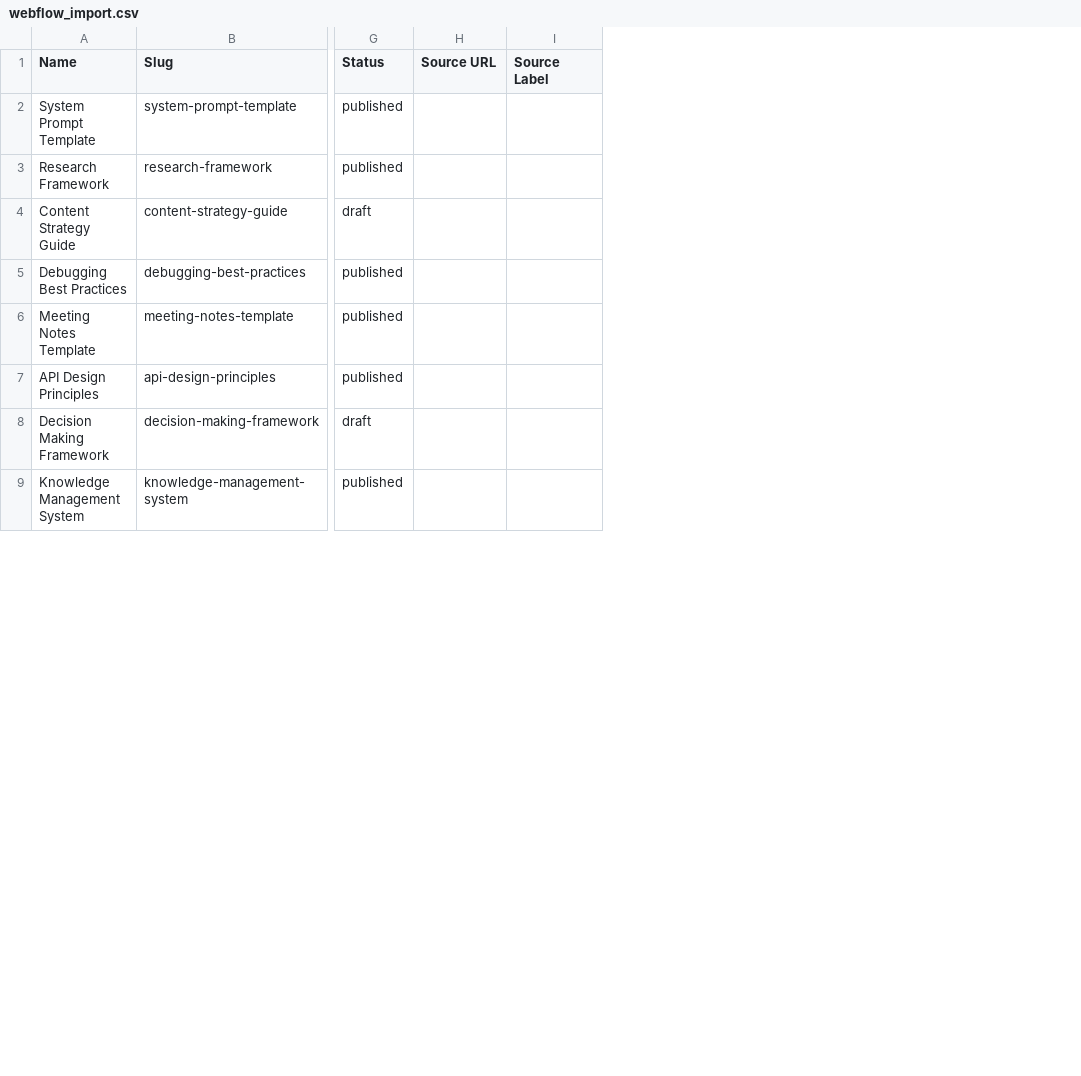
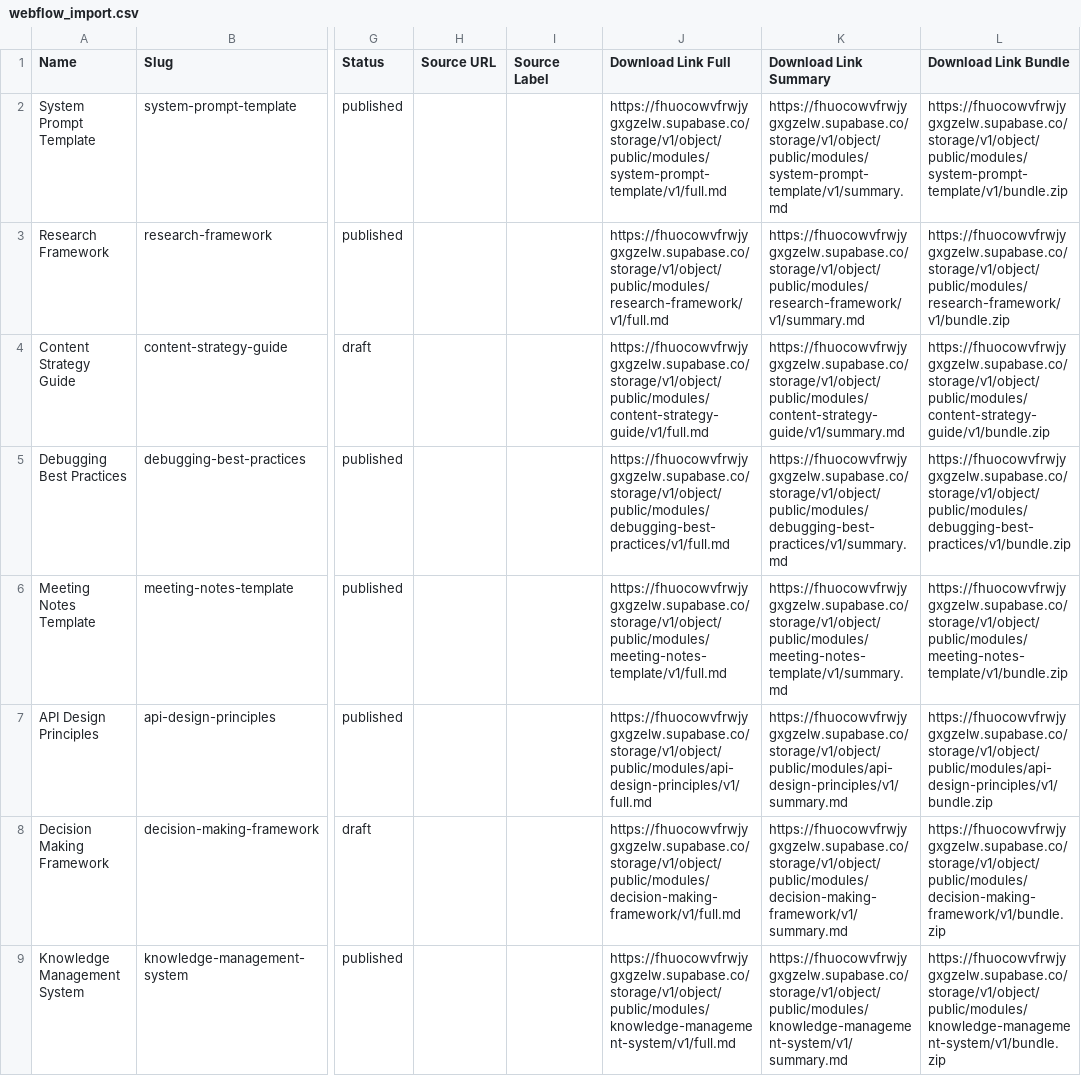
Before and after one commit to automara/CurrentPrompt, a CSV file: data/webflow_import.csv, drawn as a sheet; only a part is shown, gaps mark what is left out; the diff names each change by its address in the sheet, - before the commit and + after, or states it on an @@ line.

Commit message:
Add Supabase Storage file URLs to modules CSV files
- Update webflow_modules_with_refs.csv with download link URLs
- Update webflow_import.csv with download link URLs
- Each module now includes direct links to:
  - Full markdown file (full.md)
  - Summary markdown file (summary.md)
  - ZIP bundle file (bundle.zip)
- Format: https://fhuocowvfrwjygxgzelw.supabase.co/storage/v1/object/public/modules/{slug}/v{version}/{filename}
- Enables users to download files directly from Webflow when imported

```diff
--- a/data/webflow_import.csv
+++ b/data/webflow_import.csv
+column J (Download Link Full), rows 2-9: https://fhuocowvfrwjygxgzelw.supabase.co/storage/v1/object/public/modules/system-prompt-template/v1/full.md | https://fhuocowvfrwjygxgzelw.supabase.co/storage/v1/object/public/modules/research-framework/v1/full.md | https://fhuocowvfrwjygxgzelw.supabase.co/storage/v1/object/public/modules/content-strategy-guide/v1/full.md | https://fhuocowvfrwjygxgzelw.supabase.co/storage/v1/object/public/modules/debugging-best-practices/v1/full.md | https://fhuocowvfrwjygxgzelw.supabase.co/storage/v1/object/public/modules/meeting-notes-template/v1/full.md | https://fhuocowvfrwjygxgzelw.supabase.co/storage/v1/object/public/modules/api-design-principles/v1/full.md | https://fhuocowvfrwjygxgzelw.supabase.co/storage/v1/object/public/modules/decision-making-framework/v1/full.md | https://fhuocowvfrwjygxgzelw.supabase.co/storage/v1/object/public/modules/knowledge-management-system/v1/full.md
+column K (Download Link Summary), rows 2-9: https://fhuocowvfrwjygxgzelw.supabase.co/storage/v1/object/public/modules/system-prompt-template/v1/summary.md | https://fhuocowvfrwjygxgzelw.supabase.co/storage/v1/object/public/modules/research-framework/v1/summary.md | https://fhuocowvfrwjygxgzelw.supabase.co/storage/v1/object/public/modules/content-strategy-guide/v1/summary.md | https://fhuocowvfrwjygxgzelw.supabase.co/storage/v1/object/public/modules/debugging-best-practices/v1/summary.md | https://fhuocowvfrwjygxgzelw.supabase.co/storage/v1/object/public/modules/meeting-notes-template/v1/summary.md | https://fhuocowvfrwjygxgzelw.supabase.co/storage/v1/object/public/modules/api-design-principles/v1/summary.md | https://fhuocowvfrwjygxgzelw.supabase.co/storage/v1/object/public/modules/decision-making-framework/v1/summary.md | https://fhuocowvfrwjygxgzelw.supabase.co/storage/v1/object/public/modules/knowledge-management-system/v1/summary.md
+column L (Download Link Bundle), rows 2-9: https://fhuocowvfrwjygxgzelw.supabase.co/storage/v1/object/public/modules/system-prompt-template/v1/bundle.zip | https://fhuocowvfrwjygxgzelw.supabase.co/storage/v1/object/public/modules/research-framework/v1/bundle.zip | https://fhuocowvfrwjygxgzelw.supabase.co/storage/v1/object/public/modules/content-strategy-guide/v1/bundle.zip | https://fhuocowvfrwjygxgzelw.supabase.co/storage/v1/object/public/modules/debugging-best-practices/v1/bundle.zip | https://fhuocowvfrwjygxgzelw.supabase.co/storage/v1/object/public/modules/meeting-notes-template/v1/bundle.zip | https://fhuocowvfrwjygxgzelw.supabase.co/storage/v1/object/public/modules/api-design-principles/v1/bundle.zip | https://fhuocowvfrwjygxgzelw.supabase.co/storage/v1/object/public/modules/decision-making-framework/v1/bundle.zip | https://fhuocowvfrwjygxgzelw.supabase.co/storage/v1/object/public/modules/knowledge-management-system/v1/bundle.zip
```
Also changed, not shown: data/webflow_modules_with_refs.csv.
